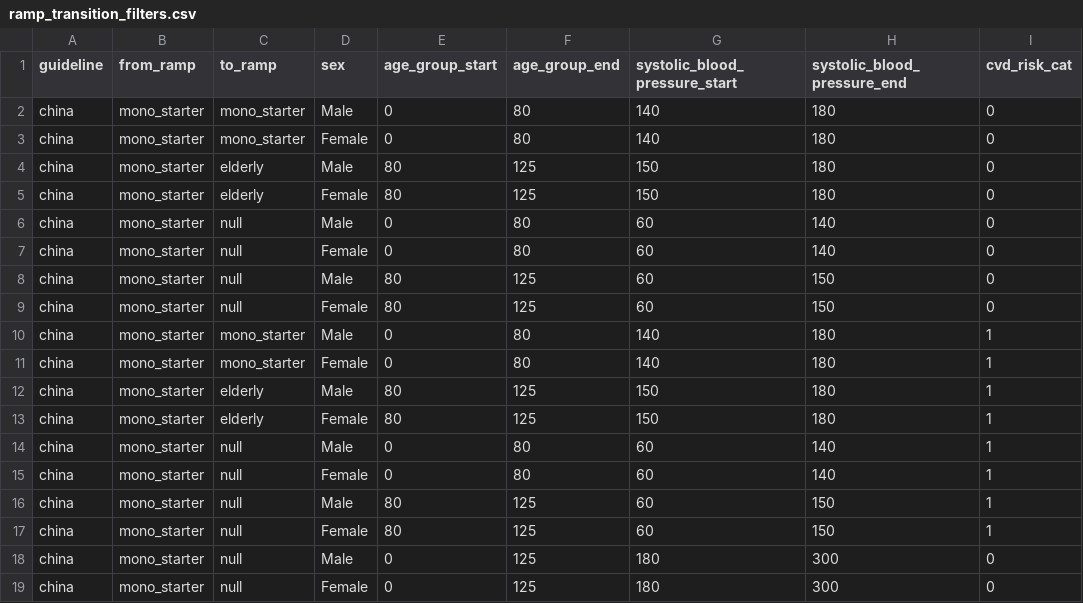
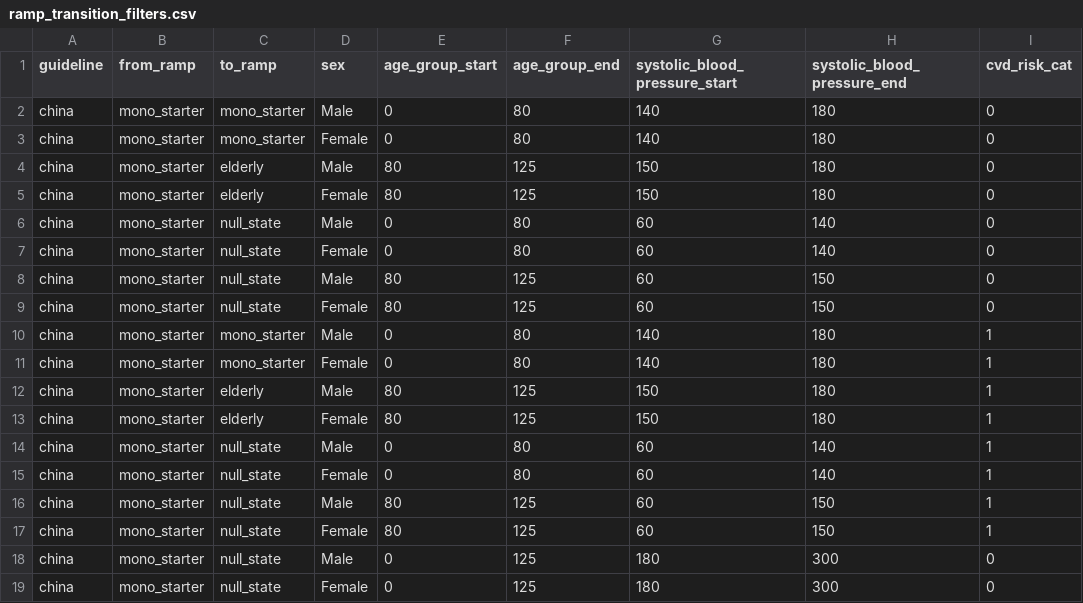
Before and after one commit to ihmeuw/vivarium_dcpn_hypertension_mgt, a CSV file: src/vivarium_dcpn_hypertension_mgt/external_data/ramp_transition_filters.csv, drawn as a sheet; only a part is shown; the diff covers the shown part only.

Commit message:
change null state name to 'null_state' to avoid conversion to NaN

```diff
--- a/src/vivarium_dcpn_hypertension_mgt/external_data/ramp_transition_filters.csv
+++ b/src/vivarium_dcpn_hypertension_mgt/external_data/ramp_transition_filters.csv
@@ -5,6 +5,6 @@ china,mono_starter,elderly,Male,80,125,150,180,0
 china,mono_starter,elderly,Female,80,125,150,180,0
-china,mono_starter,null,Male,0,80,60,140,0
-china,mono_starter,null,Female,0,80,60,140,0
-china,mono_starter,null,Male,80,125,60,150,0
-china,mono_starter,null,Female,80,125,60,150,0
+china,mono_starter,null_state,Male,0,80,60,140,0
+china,mono_starter,null_state,Female,0,80,60,140,0
+china,mono_starter,null_state,Male,80,125,60,150,0
+china,mono_starter,null_state,Female,80,125,60,150,0
 china,mono_starter,mono_starter,Male,0,80,140,180,1
@@ -13,7 +13,7 @@ china,mono_starter,elderly,Male,80,125,150,180,1
 china,mono_starter,elderly,Female,80,125,150,180,1
-china,mono_starter,null,Male,0,80,60,140,1
-china,mono_starter,null,Female,0,80,60,140,1
-china,mono_starter,null,Male,80,125,60,150,1
-china,mono_starter,null,Female,80,125,60,150,1
-china,mono_starter,null,Male,0,125,180,300,0
-china,mono_starter,null,Female,0,125,180,300,0
+china,mono_starter,null_state,Male,0,80,60,140,1
+china,mono_starter,null_state,Female,0,80,60,140,1
+china,mono_starter,null_state,Male,80,125,60,150,1
+china,mono_starter,null_state,Female,80,125,60,150,1
+china,mono_starter,null_state,Male,0,125,180,300,0
+china,mono_starter,null_state,Female,0,125,180,300,0
```
Also changed, not shown: 110 edited cells elsewhere in this file.
